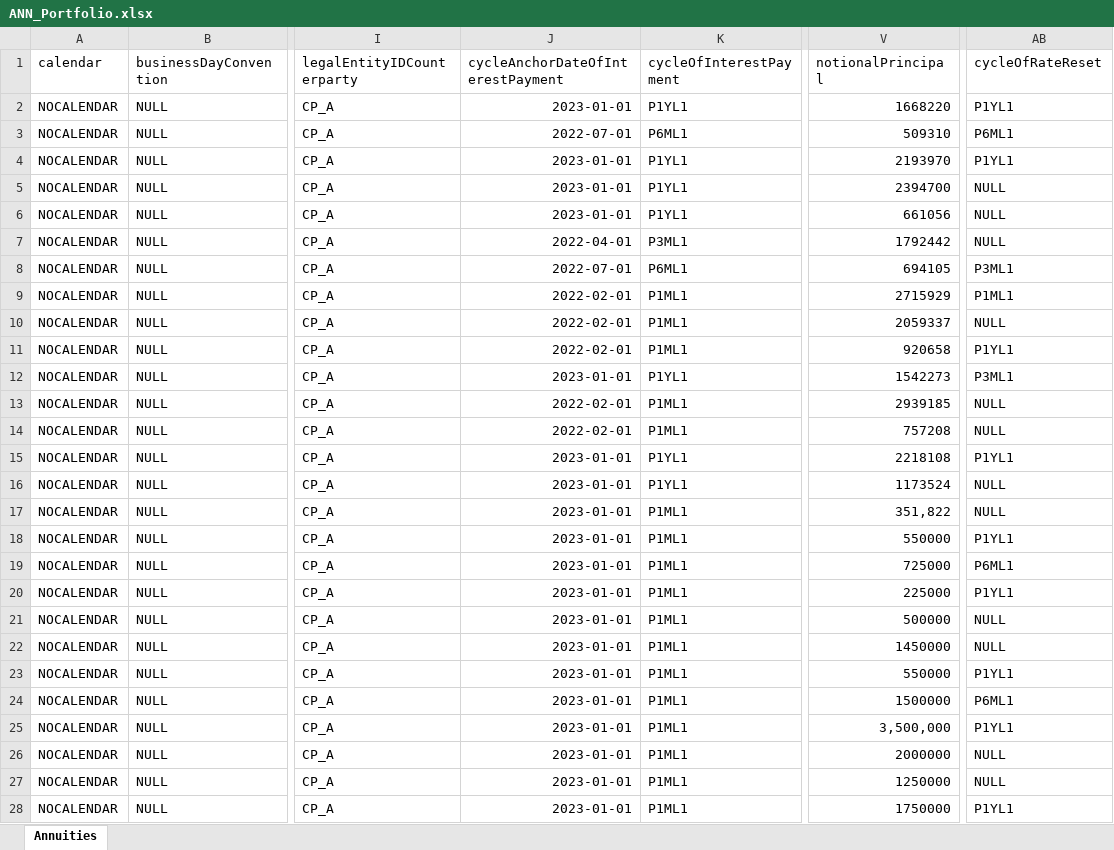
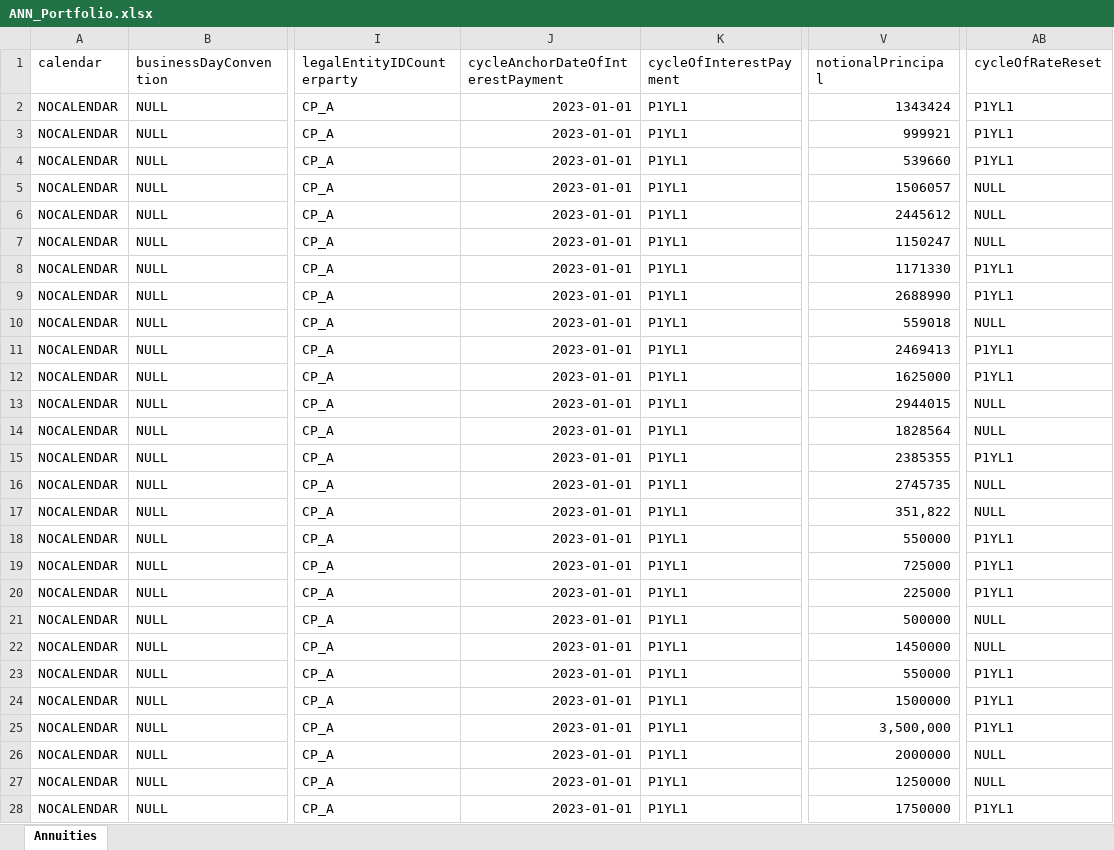
Before and after one commit to hamzavig/PA_FEMS, an Excel workbook: src/data/bankA/ANN_Portfolio.xlsx, sheet Annuities, drawn as a sheet; only a part is shown, gaps mark what is left out; values as stored, in another font and other column widths than the file's, no borders; the diff names each change by its address in the sheet, - before the commit and + after, or states it on an @@ line.

Commit message:
change data

```diff
--- a/src/data/bankA/ANN_Portfolio.xlsx (sheet Annuities)
+++ b/src/data/bankA/ANN_Portfolio.xlsx (sheet Annuities)
-V2 (notionalPrincipal): 1668220
+V2 (notionalPrincipal): 1343424
-J3 (cycleAnchorDateOfInterestPayment): 2022-07-01
+J3 (cycleAnchorDateOfInterestPayment): 2023-01-01
-K3 (cycleOfInterestPayment): P6ML1
+K3 (cycleOfInterestPayment): P1YL1
-V3 (notionalPrincipal): 509310
+V3 (notionalPrincipal): 999921
-AB3 (cycleOfRateReset): P6ML1
+AB3 (cycleOfRateReset): P1YL1
-V4 (notionalPrincipal): 2193970
+V4 (notionalPrincipal): 539660
-V5 (notionalPrincipal): 2394700
+V5 (notionalPrincipal): 1506057
-V6 (notionalPrincipal): 661056
+V6 (notionalPrincipal): 2445612
-J7 (cycleAnchorDateOfInterestPayment): 2022-04-01
+J7 (cycleAnchorDateOfInterestPayment): 2023-01-01
-K7 (cycleOfInterestPayment): P3ML1
+K7 (cycleOfInterestPayment): P1YL1
-V7 (notionalPrincipal): 1792442
+V7 (notionalPrincipal): 1150247
-J8 (cycleAnchorDateOfInterestPayment): 2022-07-01
+J8 (cycleAnchorDateOfInterestPayment): 2023-01-01
-K8 (cycleOfInterestPayment): P6ML1
+K8 (cycleOfInterestPayment): P1YL1
-V8 (notionalPrincipal): 694105
+V8 (notionalPrincipal): 1171330
-AB8 (cycleOfRateReset): P3ML1
+AB8 (cycleOfRateReset): P1YL1
-J9:J11 (cycleAnchorDateOfInterestPayment): 2022-02-01
+J9:J11 (cycleAnchorDateOfInterestPayment): 2023-01-01
-K9:K11 (cycleOfInterestPayment): P1ML1
+K9:K11 (cycleOfInterestPayment): P1YL1
-V9 (notionalPrincipal): 2715929
+V9 (notionalPrincipal): 2688990
-AB9 (cycleOfRateReset): P1ML1
+AB9 (cycleOfRateReset): P1YL1
-V10 (notionalPrincipal): 2059337
+V10 (notionalPrincipal): 559018
-V11 (notionalPrincipal): 920658
+V11 (notionalPrincipal): 2469413
-V12 (notionalPrincipal): 1542273
+V12 (notionalPrincipal): 1625000
-AB12 (cycleOfRateReset): P3ML1
+AB12 (cycleOfRateReset): P1YL1
-J13:J14 (cycleAnchorDateOfInterestPayment): 2022-02-01
+J13:J14 (cycleAnchorDateOfInterestPayment): 2023-01-01
-K13:K14 (cycleOfInterestPayment): P1ML1
+K13:K14 (cycleOfInterestPayment): P1YL1
-V13 (notionalPrincipal): 2939185
+V13 (notionalPrincipal): 2944015
-V14 (notionalPrincipal): 757208
+V14 (notionalPrincipal): 1828564
-V15 (notionalPrincipal): 2218108
+V15 (notionalPrincipal): 2385355
-V16 (notionalPrincipal): 1173524
+V16 (notionalPrincipal): 2745735
-K17:K28 (cycleOfInterestPayment): P1ML1
+K17:K28 (cycleOfInterestPayment): P1YL1
-AB19 (cycleOfRateReset): P6ML1
+AB19 (cycleOfRateReset): P1YL1
-AB24 (cycleOfRateReset): P6ML1
+AB24 (cycleOfRateReset): P1YL1
```
Also changed, not shown: 1 other file.
